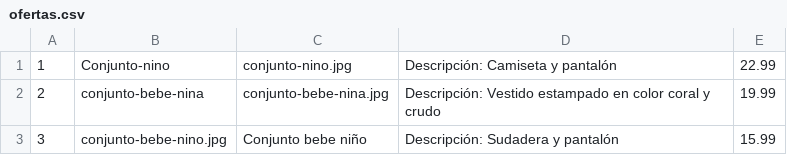
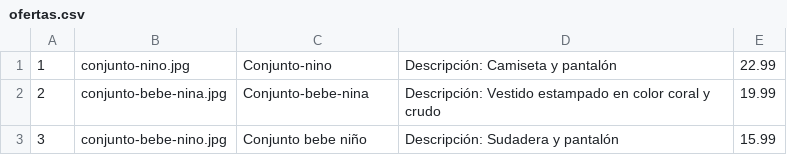
Before and after one commit to Mjsanc/Suenophp, a CSV file: ofertas.csv, drawn as a sheet.

Commit message:
consigo que ofertas funcione
Funciona ofertas.
Falta formulario

```diff
--- a/ofertas.csv
+++ b/ofertas.csv
@@ -1,3 +1,3 @@
-"1","Conjunto-nino","conjunto-nino.jpg", "Descripción: Camiseta y pantalón", "22.99"
-"2","conjunto-bebe-nina","conjunto-bebe-nina.jpg", "Descripción: Vestido estampado en color coral y crudo","19.99"
+"1","conjunto-nino.jpg","Conjunto-nino","Descripción: Camiseta y pantalón", "22.99"
+"2","conjunto-bebe-nina.jpg","Conjunto-bebe-nina","Descripción: Vestido estampado en color coral y crudo","19.99"
 "3","conjunto-bebe-nino.jpg","Conjunto bebe niño", "Descripción: Sudadera y pantalón","15.99"
```
Also changed, not shown: 2 other files.
